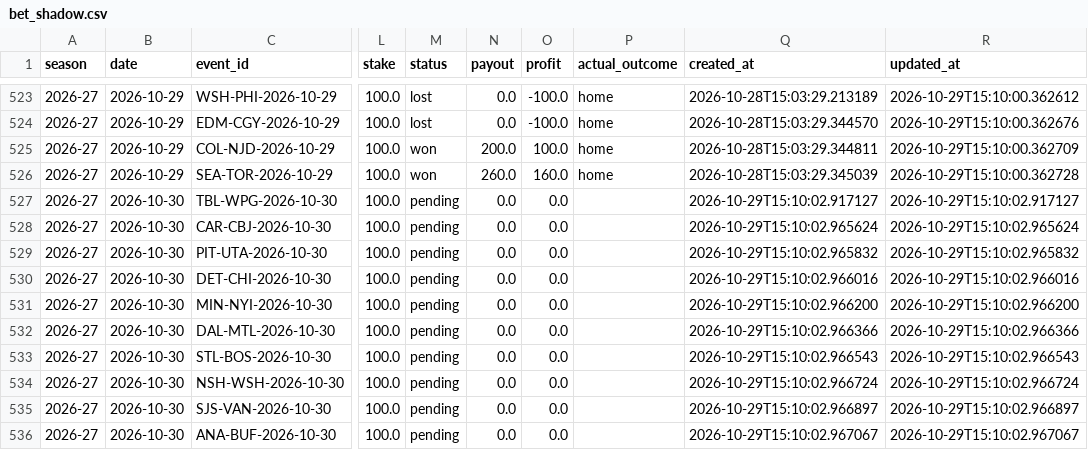
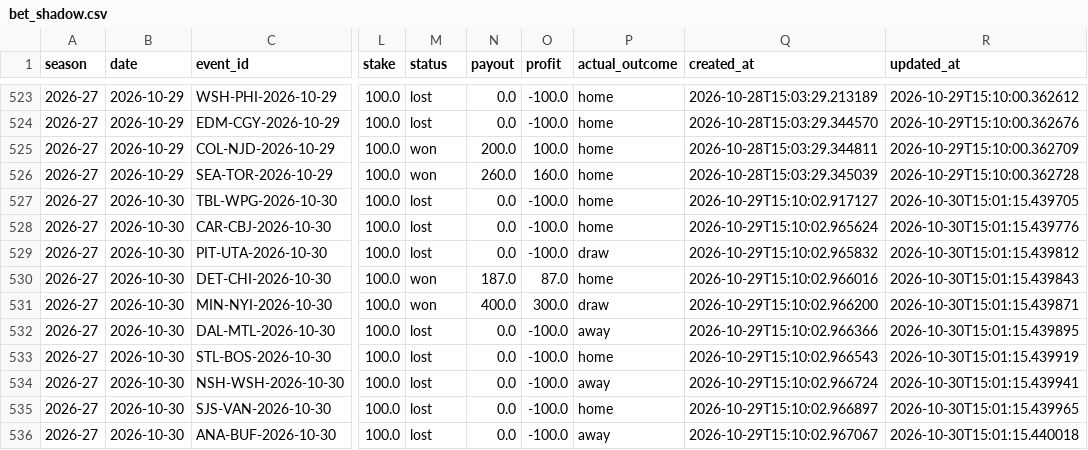
Before and after one commit to egeiran/NHL-ML-Prediction-Model, a CSV file: NHL/data/bet_shadow.csv, drawn as a sheet; only a part is shown, gaps mark what is left out; the diff covers the shown part only; the diff names each change by its address in the sheet, - before the commit and + after, or states it on an @@ line.

```diff
--- a/NHL/data/bet_shadow.csv
+++ b/NHL/data/bet_shadow.csv
-M527:M529 (status): pending
+M527:M529 (status): lost
-O527:O529 (profit): 0.0
+O527:O529 (profit): -100.0
-P527:P528 (actual_outcome): (empty)
+P527:P528 (actual_outcome): home
-R527 (updated_at): 2026-10-29T15:10:02.917127
+R527 (updated_at): 2026-10-30T15:01:15.439705
-R528 (updated_at): 2026-10-29T15:10:02.965624
+R528 (updated_at): 2026-10-30T15:01:15.439776
-P529 (actual_outcome): (empty)
+P529 (actual_outcome): draw
-R529 (updated_at): 2026-10-29T15:10:02.965832
+R529 (updated_at): 2026-10-30T15:01:15.439812
-M530:M531 (status): pending
+M530:M531 (status): won
-N530 (payout): 0.0
+N530 (payout): 187.0
-O530 (profit): 0.0
+O530 (profit): 87.0
-P530 (actual_outcome): (empty)
+P530 (actual_outcome): home
-R530 (updated_at): 2026-10-29T15:10:02.966016
+R530 (updated_at): 2026-10-30T15:01:15.439843
-N531 (payout): 0.0
+N531 (payout): 400.0
-O531 (profit): 0.0
+O531 (profit): 300.0
-P531 (actual_outcome): (empty)
+P531 (actual_outcome): draw
-R531 (updated_at): 2026-10-29T15:10:02.966200
+R531 (updated_at): 2026-10-30T15:01:15.439871
-M532:M536 (status): pending
+M532:M536 (status): lost
-O532:O536 (profit): 0.0
+O532:O536 (profit): -100.0
-P532 (actual_outcome): (empty)
+P532 (actual_outcome): away
-R532 (updated_at): 2026-10-29T15:10:02.966366
+R532 (updated_at): 2026-10-30T15:01:15.439895
-P533 (actual_outcome): (empty)
+P533 (actual_outcome): home
-R533 (updated_at): 2026-10-29T15:10:02.966543
+R533 (updated_at): 2026-10-30T15:01:15.439919
-P534 (actual_outcome): (empty)
+P534 (actual_outcome): away
-R534 (updated_at): 2026-10-29T15:10:02.966724
+R534 (updated_at): 2026-10-30T15:01:15.439941
-P535 (actual_outcome): (empty)
+P535 (actual_outcome): home
-R535 (updated_at): 2026-10-29T15:10:02.966897
+R535 (updated_at): 2026-10-30T15:01:15.439965
-P536 (actual_outcome): (empty)
+P536 (actual_outcome): away
-R536 (updated_at): 2026-10-29T15:10:02.967067
+R536 (updated_at): 2026-10-30T15:01:15.440018
```
Also changed, not shown: 3 added rows and 5 edited cells elsewhere in this file, 9 other files.
